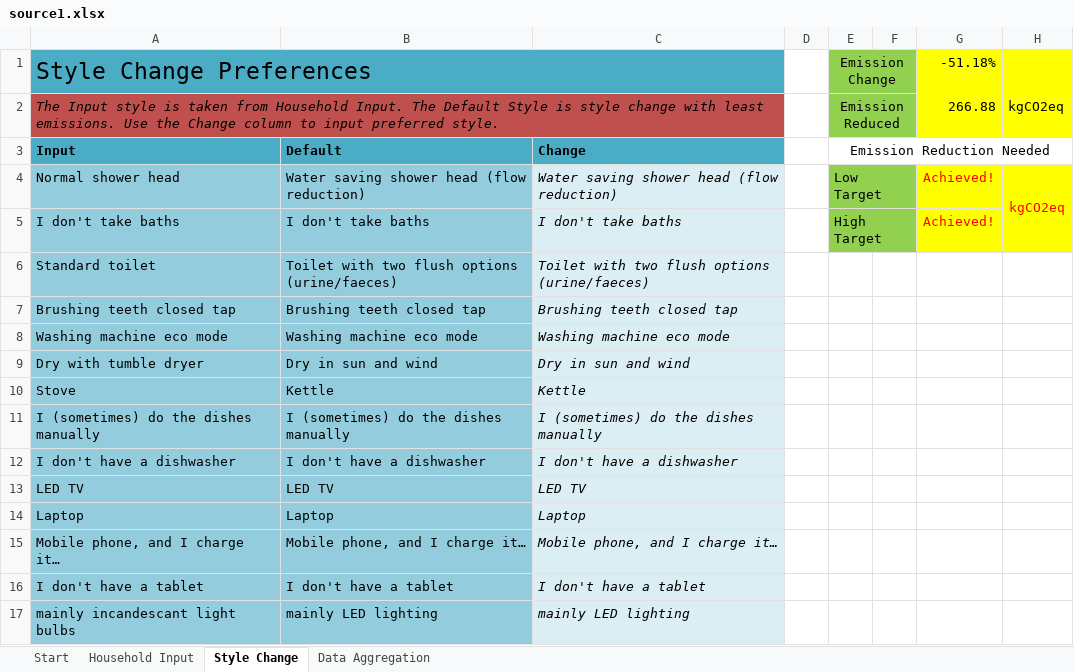
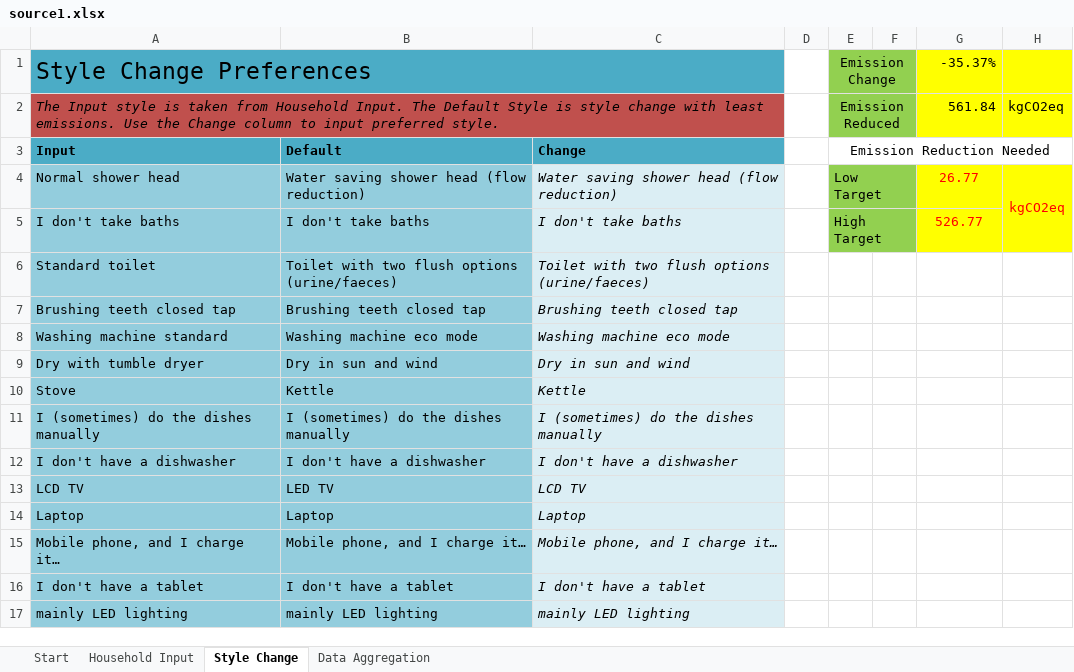
Before and after one commit to ramakrishnan-ML/RecommenderSystems, an Excel workbook: Data/source1.xlsx, sheet Style Change, drawn as a sheet; values as stored, in another font and other column widths than the file's, no borders; the diff names each change by its address in the sheet, - before the commit and + after, or states it on an @@ line.

```diff
--- a/Data/source1.xlsx (sheet Style Change)
+++ b/Data/source1.xlsx (sheet Style Change)
-G1: -51.18%
+G1: -35.37%
-G2: 266.88
+G2: 561.84
-G4: Achieved!
+G4: 26.77
-G5: Achieved!
+G5: 526.77
-A8: Washing machine eco mode
+A8: Washing machine standard
-A13: LED TV
+A13: LCD TV
-C13: LED TV
+C13: LCD TV
-A17: mainly incandescant light bulbs
+A17: mainly LED lighting
```
Also changed, not shown: sheet Data Aggregation, sheet Household Input, sheet Start, formulas that keep their value, charts or pictures, 1 other file.
